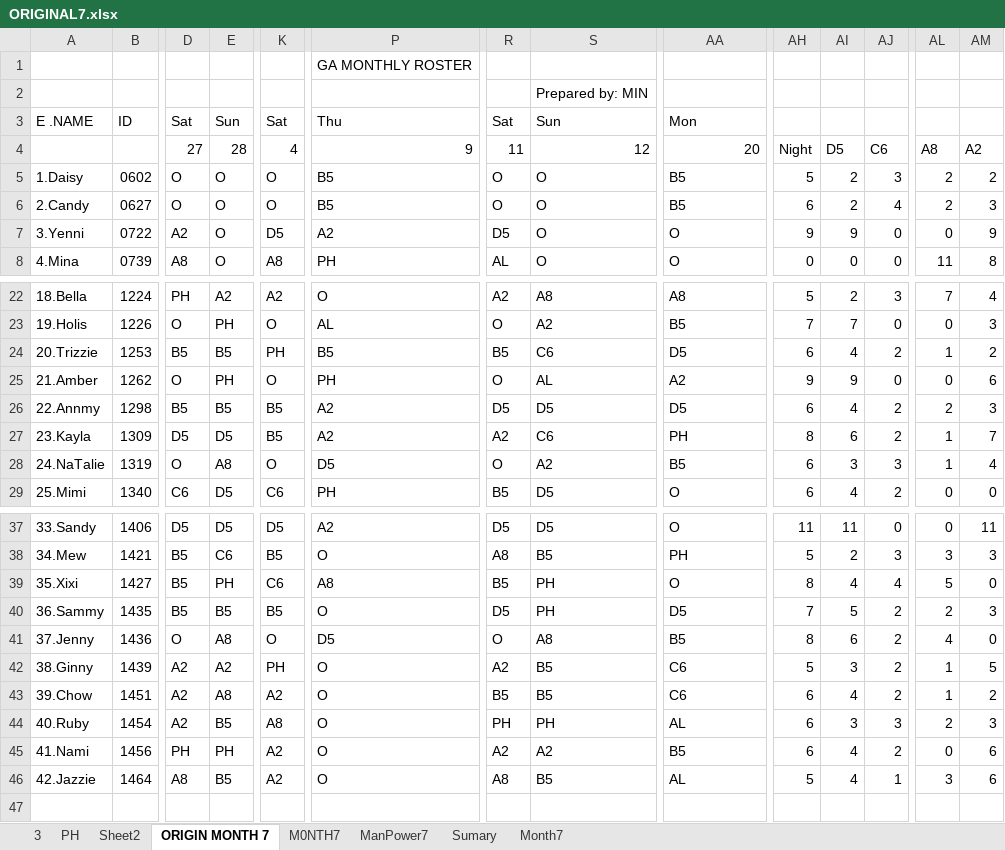
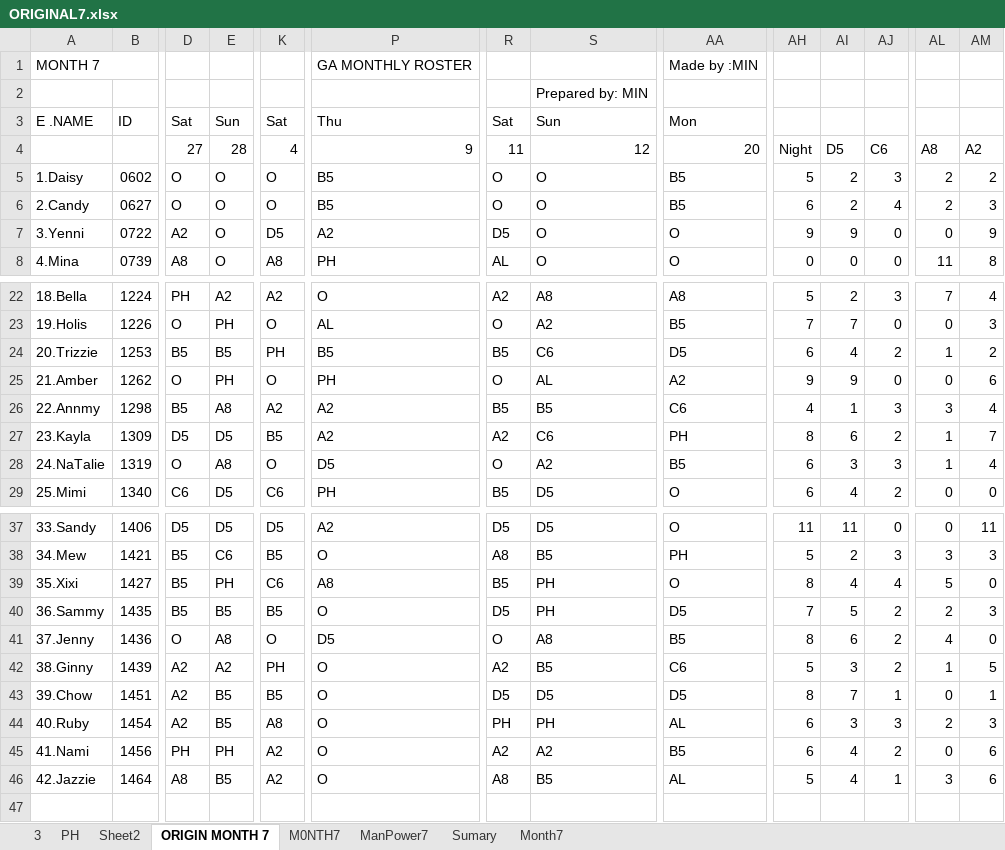
Before and after one commit to Chats-club/roter-ga, an Excel workbook: uploads/ORIGINAL7.xlsx, sheet ORIGIN MONTH 7, drawn as a sheet; only a part is shown, gaps mark what is left out; values as stored, in another font and other column widths than the file's, no cell formats; charts and pictures and conditional formats not drawn; removed rows and columns are numbered as before the commit, all else as after; rows hold the shown columns only; the diff names each change by its address in the sheet, - before the commit and + after, or states it on an @@ line.

```diff
--- a/uploads/ORIGINAL7.xlsx (sheet ORIGIN MONTH 7)
+++ b/uploads/ORIGINAL7.xlsx (sheet ORIGIN MONTH 7)
-row 1:  |  |  |  |  | GA MONTHLY ROSTER
+row 1: MONTH 7 |  |  |  |  | GA MONTHLY ROSTER |  |  | Made by :MIN
-E26: B5
+E26: A8
-K26: B5
+K26: A2
-R26: D5
+R26: B5
-S26: D5
+S26: B5
-AA26: D5
+AA26: C6
-AH26: 6
+AH26: 4
-AI26: 4
+AI26: 1
-AJ26: 2
+AJ26: 3
-AL26: 2
+AL26: 3
-AM26: 3
+AM26: 4
-E43: A8
+E43: B5
-K43: A2
+K43: B5
-R43: B5
+R43: D5
-S43: B5
+S43: D5
-AA43: C6
+AA43: D5
-AH43: 6
+AH43: 8
-AI43: 4
+AI43: 7
-AJ43: 2
+AJ43: 1
-AL43: 1
+AL43: 0
-AM43: 2
+AM43: 1
```
Also changed, not shown: sheet M0NTH7, sheet Month7, cell formats, 2 other files.
